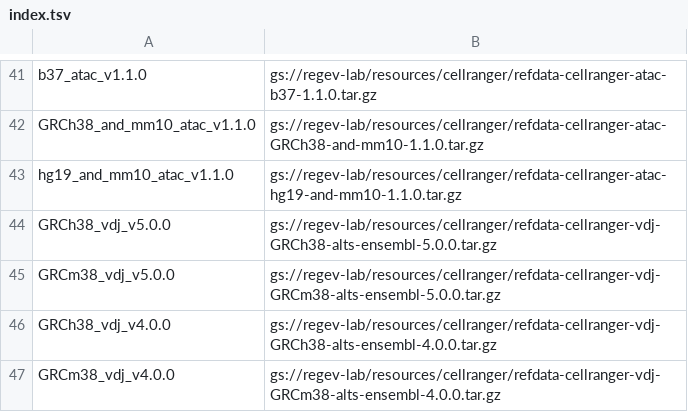
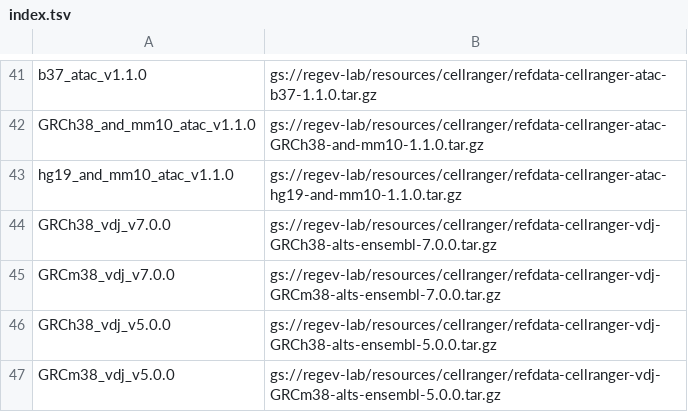
Before and after one commit to lilab-bcb/cumulus, a TSV file: workflows/cellranger/index.tsv, drawn as a sheet; only a part is shown, gaps mark what is left out; the shorter side is filled out with more unchanged rows.

Commit message:
Add Cellranger VDJ v7.0.0 genome references

```diff
--- a/workflows/cellranger/index.tsv
+++ b/workflows/cellranger/index.tsv
@@ -43,2 +43,4 @@ GRCh38_and_mm10_atac_v1.1.0	gs://regev-lab/resources/cellranger/refdata-cellrang
 hg19_and_mm10_atac_v1.1.0	gs://regev-lab/resources/cellranger/refdata-cellranger-atac-hg19-and-mm10-1.1.0.tar.gz
+GRCh38_vdj_v7.0.0	gs://regev-lab/resources/cellranger/refdata-cellranger-vdj-GRCh38-alts-ensembl-7.0.0.tar.gz
+GRCm38_vdj_v7.0.0	gs://regev-lab/resources/cellranger/refdata-cellranger-vdj-GRCm38-alts-ensembl-7.0.0.tar.gz
 GRCh38_vdj_v5.0.0	gs://regev-lab/resources/cellranger/refdata-cellranger-vdj-GRCh38-alts-ensembl-5.0.0.tar.gz
```
Also changed, not shown: 1 other file.
